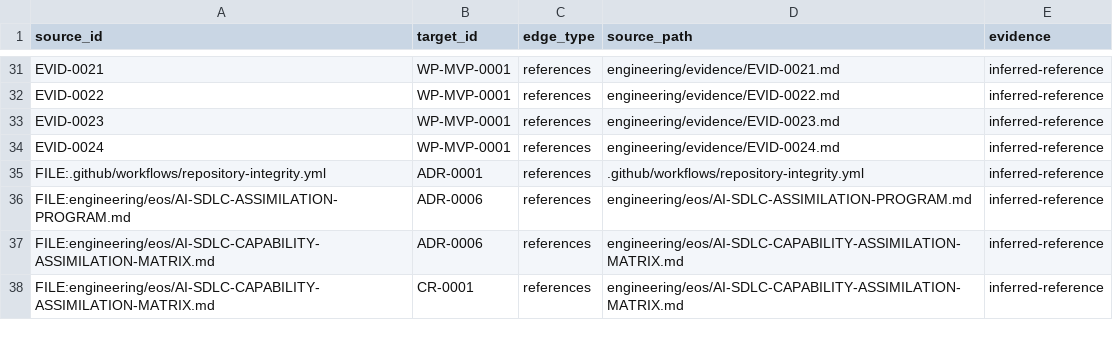
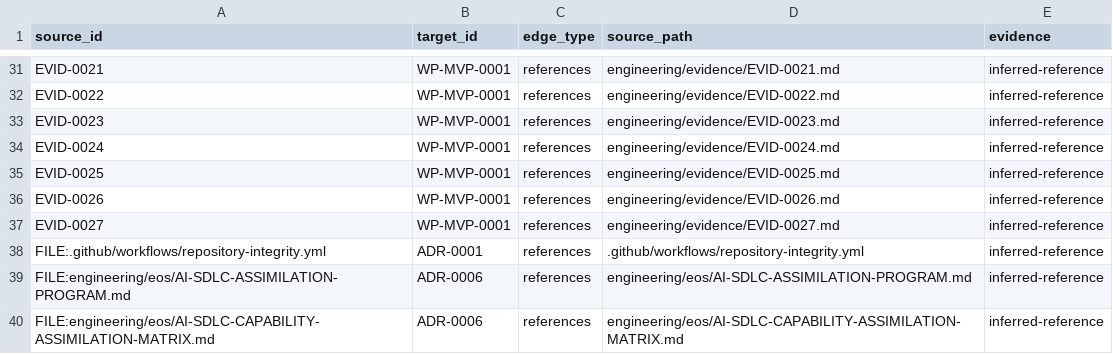
Before and after one commit to monad-framework/monad, a TSV file: .eos/trace-edges.tsv, drawn as a sheet; only a part is shown, gaps mark what is left out; the shorter side is filled out with more unchanged rows; the diff names each change by its address in the sheet, - before the commit and + after, or states it on an @@ line.

```diff
--- a/.eos/trace-edges.tsv
+++ b/.eos/trace-edges.tsv
+row 35: EVID-0025 | WP-MVP-0001 | references | engineering/evidence/EVID-0025.md | inferred-reference
+row 36: EVID-0026 | WP-MVP-0001 | references | engineering/evidence/EVID-0026.md | inferred-reference
+row 37: EVID-0027 | WP-MVP-0001 | references | engineering/evidence/EVID-0027.md | inferred-reference
```
Also changed, not shown: .eos/artifacts.tsv, .eos/evidence.tsv, 29 other files.
